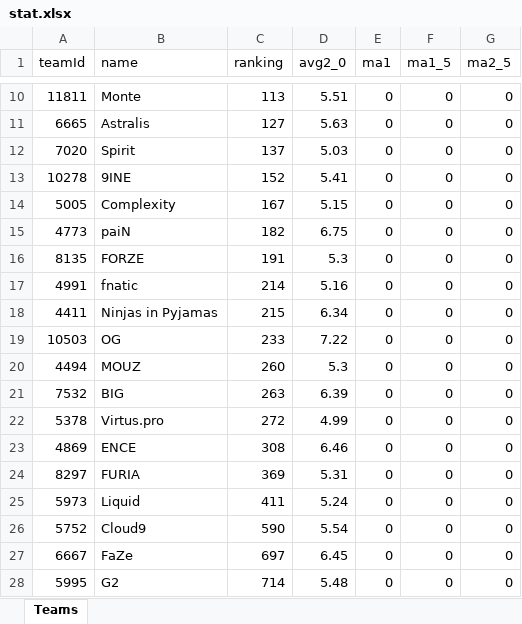
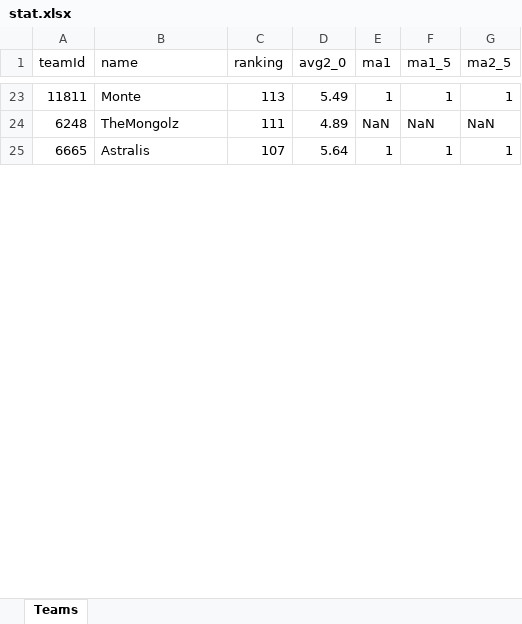
Before and after one commit to GrandF17/DataBase, an Excel workbook: stat.xlsx, sheet Teams, drawn as a sheet; only a part is shown, gaps mark what is left out; values as stored, in another font and other column widths than the file's, no borders; removed rows and columns are numbered as before the commit, all else as after; the diff covers the shown part only; the diff names each change by its address in the sheet, - before the commit and + after, or states it on an @@ line.

```diff
--- a/stat.xlsx (sheet Teams)
+++ b/stat.xlsx (sheet Teams)
-D23 (avg2_0): 5.51
+D23 (avg2_0): 5.49
-E23 (ma1): 0
+E23 (ma1): 1
-F23 (ma1_5): 0
+F23 (ma1_5): 1
-G23 (ma2_5): 0
+G23 (ma2_5): 1
+row 24: 6248 | TheMongolz | 111 | 4.89 | NaN | NaN | NaN
-C25 (ranking): 127
+C25 (ranking): 107
-D25 (avg2_0): 5.63
+D25 (avg2_0): 5.64
-E25 (ma1): 0
+E25 (ma1): 1
-F25 (ma1_5): 0
+F25 (ma1_5): 1
-G25 (ma2_5): 0
+G25 (ma2_5): 1
-row 12: 7020 | Spirit | 137 | 5.03 | 0 | 0 | 0
-row 13: 10278 | 9INE | 152 | 5.41 | 0 | 0 | 0
-row 14: 5005 | Complexity | 167 | 5.15 | 0 | 0 | 0
-row 15: 4773 | paiN | 182 | 6.75 | 0 | 0 | 0
-row 16: 8135 | FORZE | 191 | 5.3 | 0 | 0 | 0
-row 17: 4991 | fnatic | 214 | 5.16 | 0 | 0 | 0
-row 18: 4411 | Ninjas in Pyjamas | 215 | 6.34 | 0 | 0 | 0
-row 19: 10503 | OG | 233 | 7.22 | 0 | 0 | 0
-row 20: 4494 | MOUZ | 260 | 5.3 | 0 | 0 | 0
-row 21: 7532 | BIG | 263 | 6.39 | 0 | 0 | 0
-row 22: 5378 | Virtus.pro | 272 | 4.99 | 0 | 0 | 0
-row 23: 4869 | ENCE | 308 | 6.46 | 0 | 0 | 0
-row 24: 8297 | FURIA | 369 | 5.31 | 0 | 0 | 0
-row 25: 5973 | Liquid | 411 | 5.24 | 0 | 0 | 0
-row 26: 5752 | Cloud9 | 590 | 5.54 | 0 | 0 | 0
-row 27: 6667 | FaZe | 697 | 6.45 | 0 | 0 | 0
-row 28: 5995 | G2 | 714 | 5.48 | 0 | 0 | 0
```
Also changed, not shown: 26 added rows, 10 removed rows and 5 edited cells elsewhere in this sheet, mapsStats.xlsx, 2 other files.
